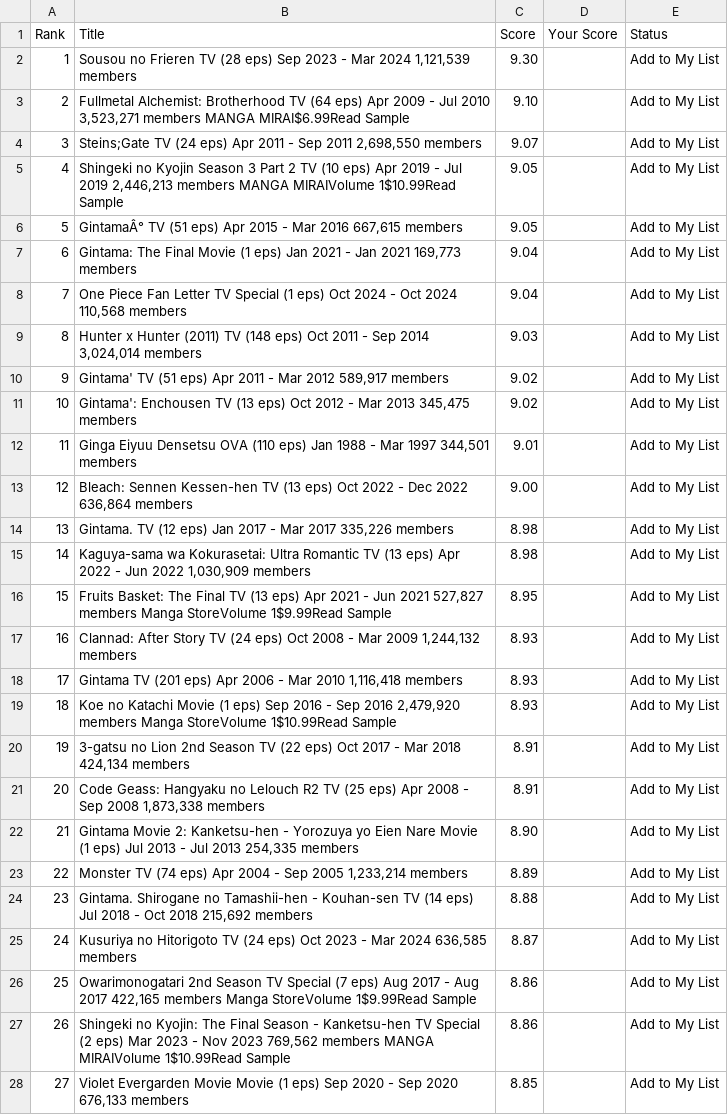
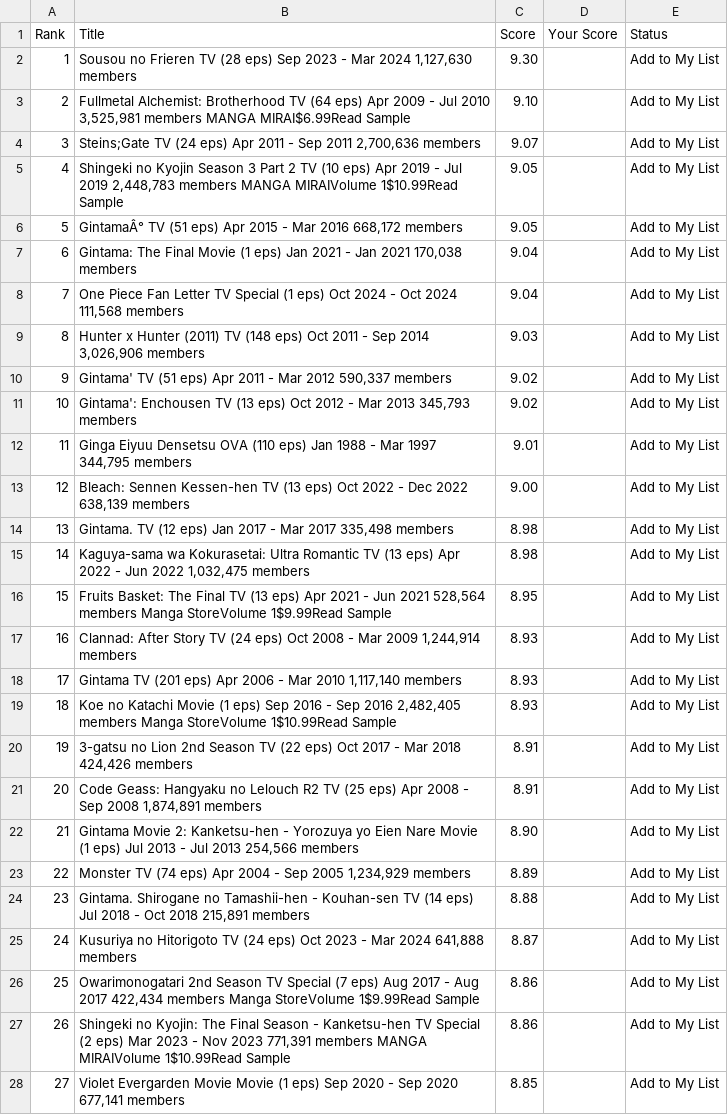
Before and after one commit to suiumkanulanbek/Top-Anime-Ratings, a CSV file: my_anime_rankings_project.csv, drawn as a sheet; only a part is shown; the diff covers the shown part only; the diff names each change by its address in the sheet, - before the commit and + after, or states it on an @@ line.

```diff
--- a/my_anime_rankings_project.csv
+++ b/my_anime_rankings_project.csv
-B2 (Title): …Mar 2024 1,121,539 members
+B2 (Title): …Mar 2024 1,127,630 members
-B3 (Title): …Jul 2010 3,523,271 members MANGA…
+B3 (Title): …Jul 2010 3,525,981 members MANGA…
-B4 (Title): …Sep 2011 2,698,550 members
+B4 (Title): …Sep 2011 2,700,636 members
-B5 (Title): …Jul 2019 2,446,213 members MANGA…
+B5 (Title): …Jul 2019 2,448,783 members MANGA…
-B6 (Title): …Mar 2016 667,615 members
+B6 (Title): …Mar 2016 668,172 members
-B7 (Title): …Jan 2021 169,773 members
+B7 (Title): …Jan 2021 170,038 members
-B8 (Title): …Oct 2024 110,568 members
+B8 (Title): …Oct 2024 111,568 members
-B9 (Title): …Sep 2014 3,024,014 members
+B9 (Title): …Sep 2014 3,026,906 members
-B10 (Title): …Mar 2012 589,917 members
+B10 (Title): …Mar 2012 590,337 members
-B11 (Title): …Mar 2013 345,475 members
+B11 (Title): …Mar 2013 345,793 members
-B12 (Title): …Mar 1997 344,501 members
+B12 (Title): …Mar 1997 344,795 members
-B13 (Title): …Dec 2022 636,864 members
+B13 (Title): …Dec 2022 638,139 members
-B14 (Title): …Mar 2017 335,226 members
+B14 (Title): …Mar 2017 335,498 members
-B15 (Title): …Jun 2022 1,030,909 members
+B15 (Title): …Jun 2022 1,032,475 members
-B16 (Title): …Jun 2021 527,827 members Manga…
+B16 (Title): …Jun 2021 528,564 members Manga…
-B17 (Title): …Mar 2009 1,244,132 members
+B17 (Title): …Mar 2009 1,244,914 members
-B18 (Title): …Mar 2010 1,116,418 members
+B18 (Title): …Mar 2010 1,117,140 members
-B19 (Title): …Sep 2016 2,479,920 members Manga…
+B19 (Title): …Sep 2016 2,482,405 members Manga…
-B20 (Title): …Mar 2018 424,134 members
+B20 (Title): …Mar 2018 424,426 members
-B21 (Title): …Sep 2008 1,873,338 members
+B21 (Title): …Sep 2008 1,874,891 members
-B22 (Title): …Jul 2013 254,335 members
+B22 (Title): …Jul 2013 254,566 members
-B23 (Title): …Sep 2005 1,233,214 members
+B23 (Title): …Sep 2005 1,234,929 members
-B24 (Title): …Oct 2018 215,692 members
+B24 (Title): …Oct 2018 215,891 members
-B25 (Title): …Mar 2024 636,585 members
+B25 (Title): …Mar 2024 641,888 members
-B26 (Title): …Aug 2017 422,165 members Manga…
+B26 (Title): …Aug 2017 422,434 members Manga…
-B27 (Title): …Nov 2023 769,562 members MANGA…
+B27 (Title): …Nov 2023 771,391 members MANGA…
-B28 (Title): …Sep 2020 676,133 members
+B28 (Title): …Sep 2020 677,141 members
```
Also changed, not shown: 23 edited cells elsewhere in this file.
